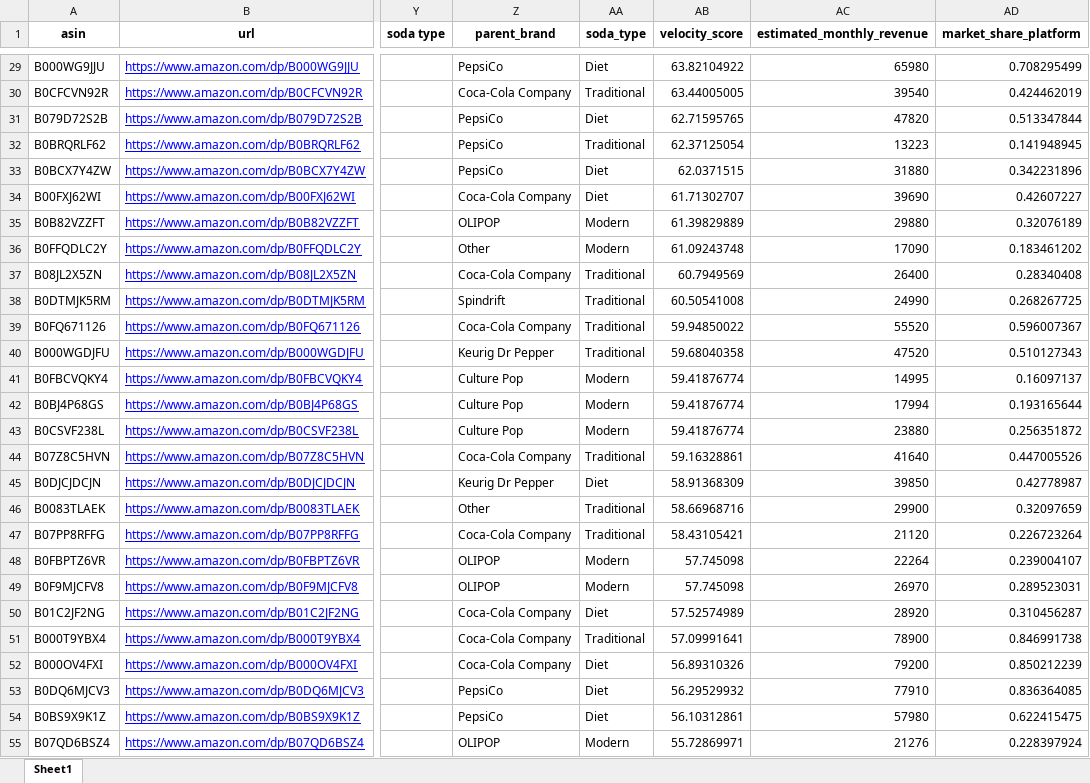
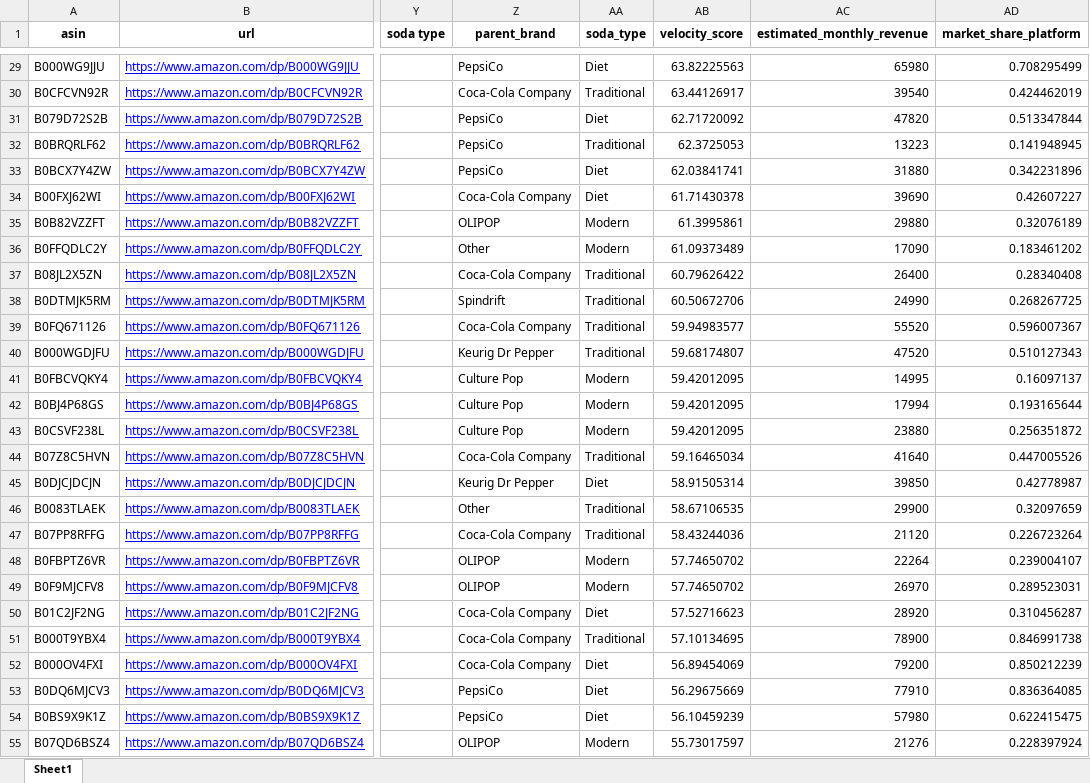
Before and after one commit to Atatavarti/soda-intelligence-report, an Excel workbook: Master_Data_Final_Clean.xlsx, sheet Sheet1, drawn as a sheet; only a part is shown, gaps mark what is left out; values as stored, in another font and other column widths than the file's, no borders; the diff covers the shown part only; the diff names each change by its address in the sheet, - before the commit and + after, or states it on an @@ line.

```diff
--- a/Master_Data_Final_Clean.xlsx (sheet Sheet1)
+++ b/Master_Data_Final_Clean.xlsx (sheet Sheet1)
-AB29 (velocity_score): 63.82104922
+AB29 (velocity_score): 63.82225563
-AB30 (velocity_score): 63.44005005
+AB30 (velocity_score): 63.44126917
-AB31 (velocity_score): 62.71595765
+AB31 (velocity_score): 62.71720092
-AB32 (velocity_score): 62.37125054
+AB32 (velocity_score): 62.3725053
-AB33 (velocity_score): 62.0371515
+AB33 (velocity_score): 62.03841741
-AB34 (velocity_score): 61.71302707
+AB34 (velocity_score): 61.71430378
-AB35 (velocity_score): 61.39829889
+AB35 (velocity_score): 61.3995861
-AB36 (velocity_score): 61.09243748
+AB36 (velocity_score): 61.09373489
-AB37 (velocity_score): 60.7949569
+AB37 (velocity_score): 60.79626422
-AB38 (velocity_score): 60.50541008
+AB38 (velocity_score): 60.50672706
-AB39 (velocity_score): 59.94850022
+AB39 (velocity_score): 59.94983577
-AB40 (velocity_score): 59.68040358
+AB40 (velocity_score): 59.68174807
-AB41:AB43 (velocity_score): 59.41876774
+AB41:AB43 (velocity_score): 59.42012095
-AB44 (velocity_score): 59.16328861
+AB44 (velocity_score): 59.16465034
-AB45 (velocity_score): 58.91368309
+AB45 (velocity_score): 58.91505314
-AB46 (velocity_score): 58.66968716
+AB46 (velocity_score): 58.67106535
-AB47 (velocity_score): 58.43105421
+AB47 (velocity_score): 58.43244036
-AB48:AB49 (velocity_score): 57.745098
+AB48:AB49 (velocity_score): 57.74650702
-AB50 (velocity_score): 57.52574989
+AB50 (velocity_score): 57.52716623
-AB51 (velocity_score): 57.09991641
+AB51 (velocity_score): 57.10134695
-AB52 (velocity_score): 56.89310326
+AB52 (velocity_score): 56.89454069
-AB53 (velocity_score): 56.29529932
+AB53 (velocity_score): 56.29675669
-AB54 (velocity_score): 56.10312861
+AB54 (velocity_score): 56.10459239
-AB55 (velocity_score): 55.72869971
+AB55 (velocity_score): 55.73017597
```
Also changed, not shown: 856 edited cells elsewhere in this sheet, formulas that keep their value.
